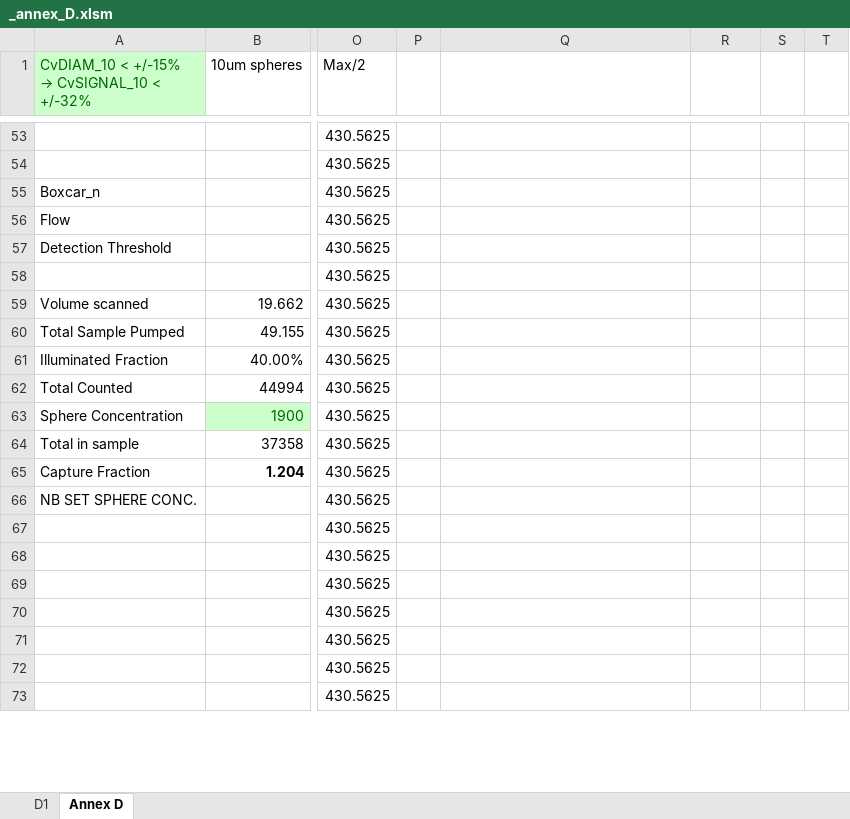
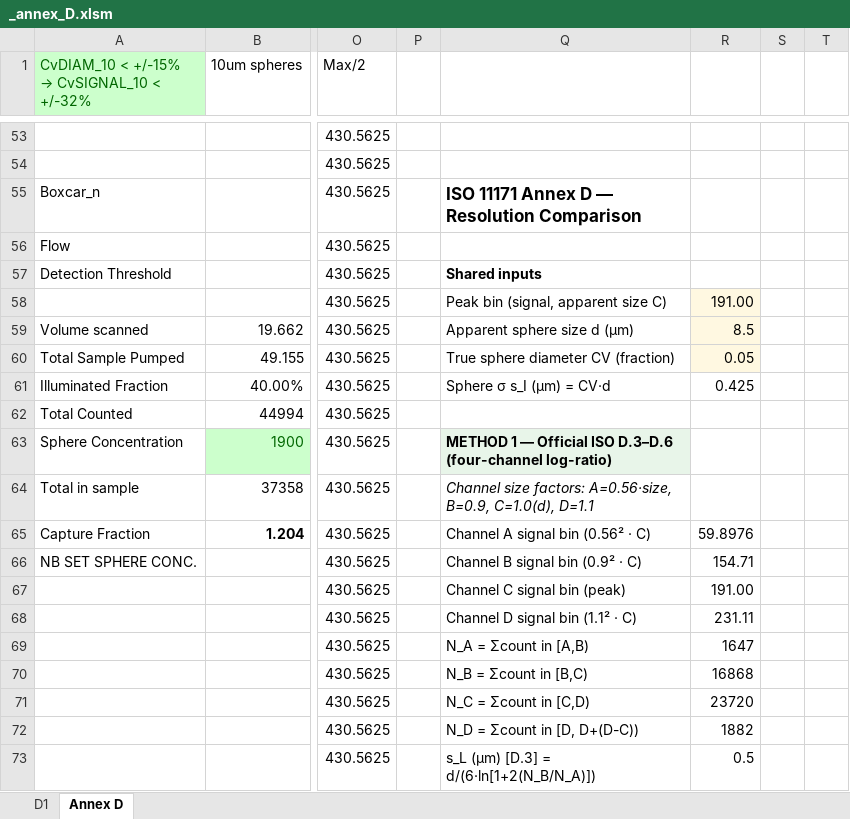
Before and after one commit to mpfiltri/PR0118-ISO11171-Calibrations, an Excel workbook: _annex_D.xlsm, sheet Annex D, drawn as a sheet; only a part is shown, gaps mark what is left out; values as stored, in another font and other column widths than the file's, no borders; charts and pictures and conditional formats not drawn; the diff covers the shown part only; the diff names each change by its address in the sheet, - before the commit and + after, or states it on an @@ line.

```diff
--- a/_annex_D.xlsm (sheet Annex D)
+++ b/_annex_D.xlsm (sheet Annex D)
-Q55: (empty)
+Q55: ISO 11171 Annex D — Resolution Comparison
-Q57: (empty)
+Q57: Shared inputs
-Q58: (empty)
+Q58: Peak bin (signal, apparent size C)
-R58: (empty)
+R58: 191.00
-R58:R60 fill: none
+R58:R60 fill: #FFF8E1
-Q59: (empty)
+Q59: Apparent sphere size d (µm)
-R59: (empty)
+R59: 8.5
-Q60: (empty)
+Q60: True sphere diameter CV (fraction)
-R60: (empty)
+R60: 0.05
-Q61: (empty)
+Q61: Sphere σ s_I (µm) = CV·d
-R61: (empty)
+R61: 0.425
-Q63: (empty)
+Q63: METHOD 1 — Official ISO D.3–D.6 (four-channel log-ratio)
-Q63 fill: none
+Q63 fill: #E8F5E9
-Q64: (empty)
+Q64: Channel size factors: A=0.56·size, B=0.9, C=1.0(d), D=1.1
-Q65: (empty)
+Q65: Channel A signal bin (0.56² · C)
-R65: (empty)
+R65: 59.8976
-Q66: (empty)
+Q66: Channel B signal bin (0.9² · C)
-R66: (empty)
+R66: 154.71
-Q67: (empty)
+Q67: Channel C signal bin (peak)
-R67: (empty)
+R67: 191.00
-Q68: (empty)
+Q68: Channel D signal bin (1.1² · C)
-R68: (empty)
+R68: 231.11
-Q69: (empty)
+Q69: N_A = Σcount in [A,B)
-R69: (empty)
+R69: 1647
-Q70: (empty)
+Q70: N_B = Σcount in [B,C)
-R70: (empty)
+R70: 16868
-Q71: (empty)
+Q71: N_C = Σcount in [C,D)
-R71: (empty)
+R71: 23720
-Q72: (empty)
+Q72: N_D = Σcount in [D, D+(D-C))
-R72: (empty)
+R72: 1882
-Q73: (empty)
+Q73: s_L (µm) [D.3] = d/(6·ln[1+2(N_B/N_A)])
-R73: (empty)
+R73: 0.5
```
Also changed, not shown: 1 added row, 1 removed row, 92 edited cells and cell formats elsewhere in this sheet, formulas that keep their value, charts or pictures, _clause_6.xlsm, results/2025-05-19-LPA3-NAVAIR-11171-00009/_00009_2026-04-24_clause_6_pass.xlsm, 35 other files.
